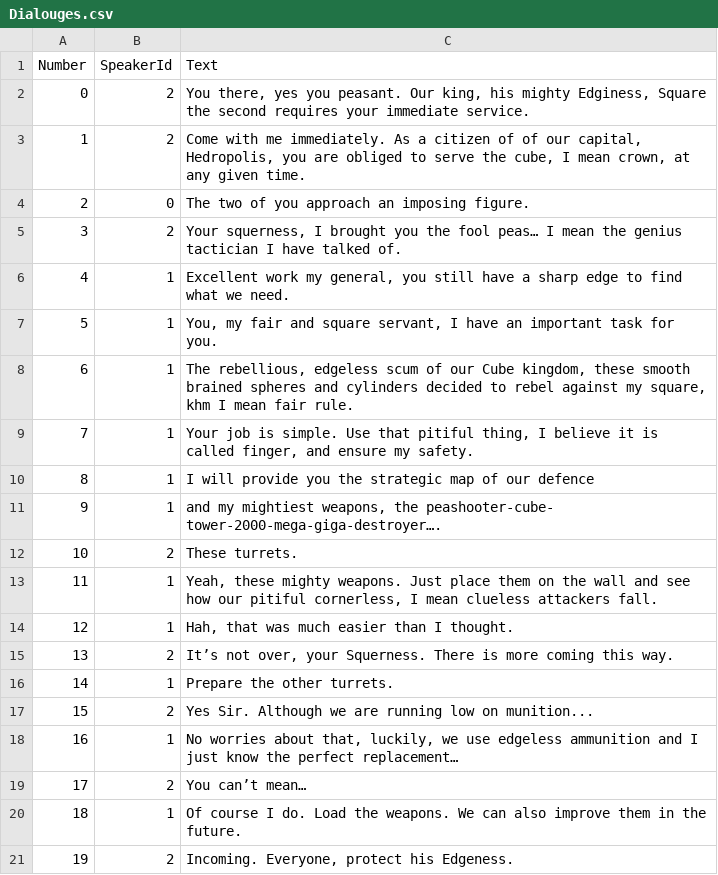
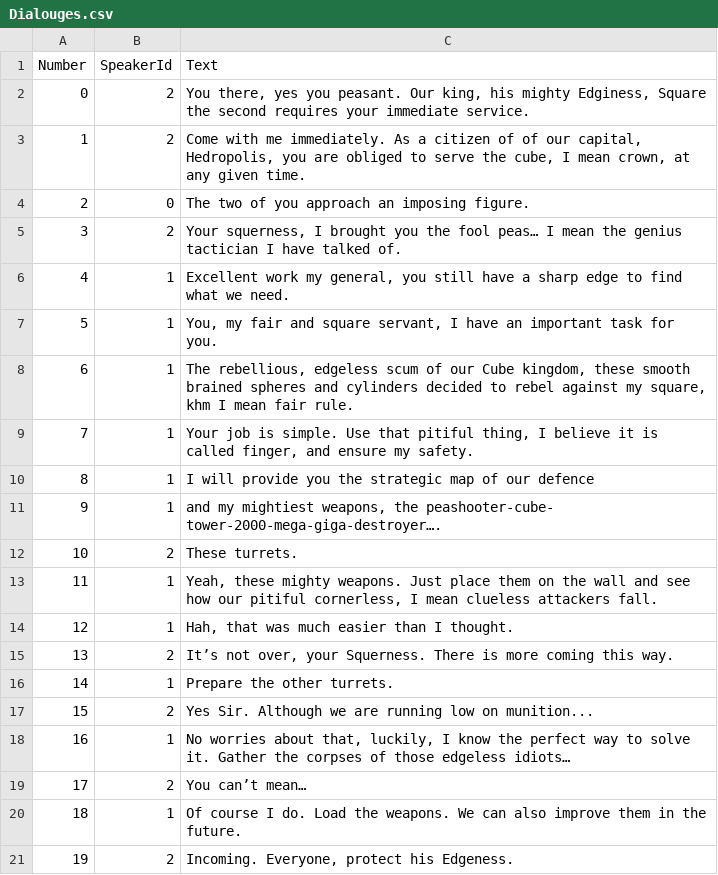
Before and after one commit to Sterina99/TDProject, a CSV file: TDProject/Assets/Resources/Dialouges.csv, drawn as a sheet; the diff names each change by its address in the sheet, - before the commit and + after, or states it on an @@ line.

```diff
--- a/TDProject/Assets/Resources/Dialouges.csv
+++ b/TDProject/Assets/Resources/Dialouges.csv
-C18 (Text): …that, luckily, we use edgeless ammunition and I just know the perfect replacement…
+C18 (Text): …that, luckily, I know the perfect way to solve it. Gather the corpses of those edgeless idiots…
```
Also changed, not shown: 23 other files.
